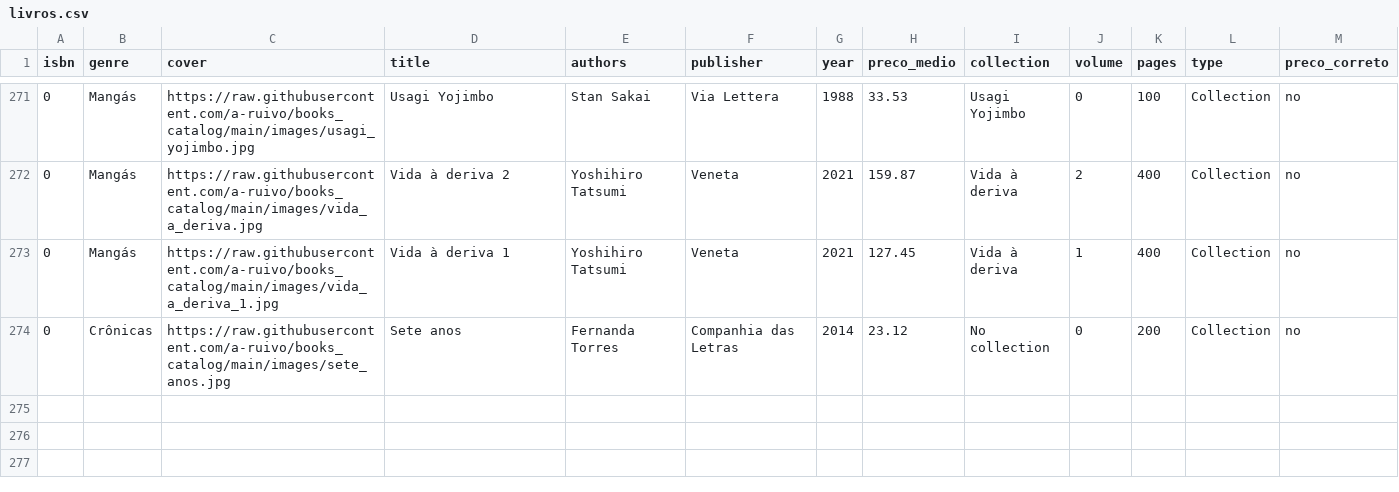
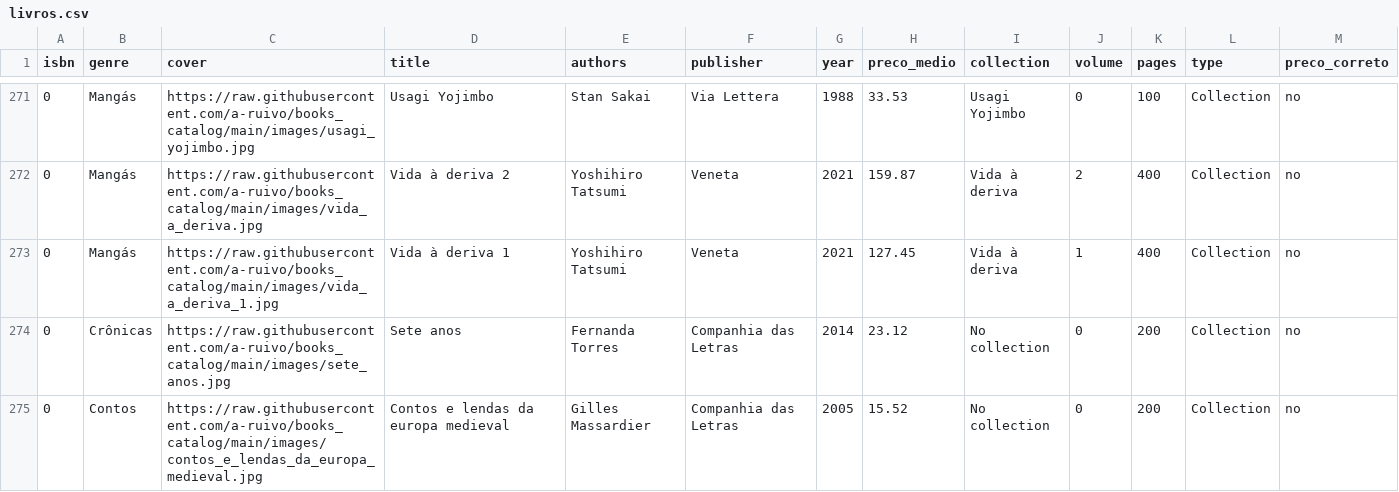
Before and after one commit to a-ruivo/books_catalog, a CSV file: livros.csv, drawn as a sheet; only a part is shown, gaps mark what is left out.

Commit message:
Atualização incremental via Streamlit

```diff
--- a/livros.csv
+++ b/livros.csv
@@ -274 +274,2 @@ isbn,genre,cover,title,authors,publisher,year,preco_medio,collection,volume,page
 0,Crônicas,https://raw.githubusercontent.com/a-ruivo/books_catalog/main/images/sete_anos.jpg,Sete anos,Fernanda Torres,Companhia das Letras,2014,23.12,No collection,0,200,Collection,no
+0,Contos,https://raw.githubusercontent.com/a-ruivo/books_catalog/main/images/contos_e_lendas_da_europa_medieval.jpg,Contos e lendas da europa medieval,Gilles Massardier,Companhia das Letras,2005,15.52,No collection,0,200,Collection,no
```
